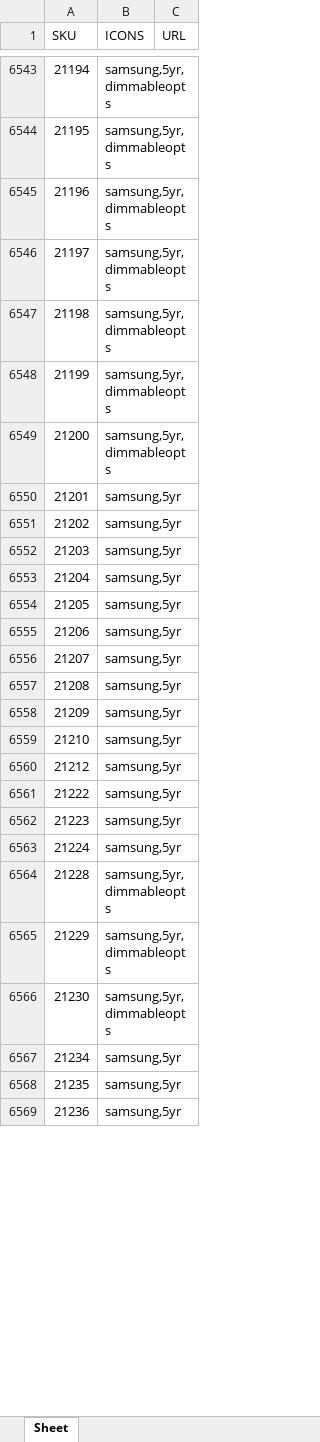
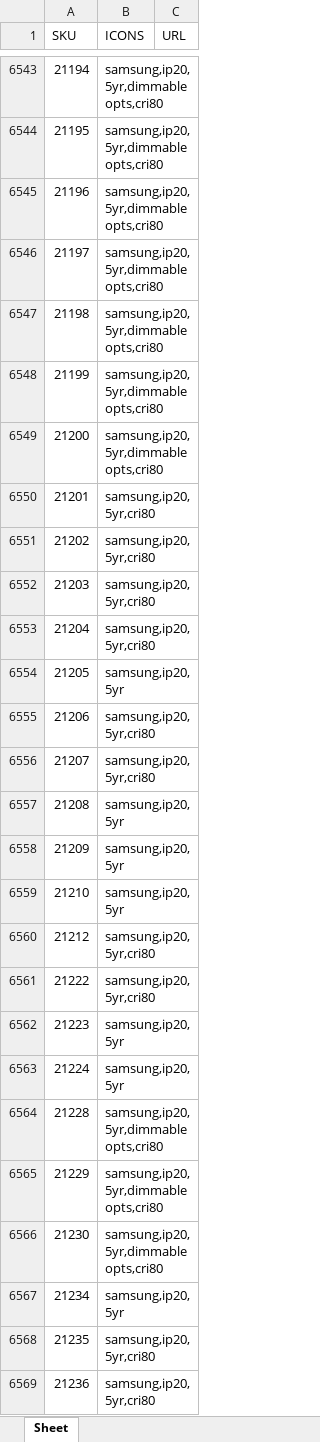
Before and after one commit to djxmeel/optima-scrapper, an Excel workbook: data/common/excel/product_icons.xlsx, sheet Sheet, drawn as a sheet; only a part is shown, gaps mark what is left out; values as stored, in another font and other column widths than the file's, no cell formats; the diff covers the shown part only; the diff names each change by its address in the sheet, - before the commit and + after, or states it on an @@ line.

```diff
--- a/data/common/excel/product_icons.xlsx (sheet Sheet)
+++ b/data/common/excel/product_icons.xlsx (sheet Sheet)
-B6543:B6549 (ICONS): samsung,5yr,dimmableopts
+B6543:B6549 (ICONS): samsung,ip20,5yr,dimmableopts,cri80
-B6550:B6553 (ICONS): samsung,5yr
+B6550:B6553 (ICONS): samsung,ip20,5yr,cri80
-B6554 (ICONS): samsung,5yr
+B6554 (ICONS): samsung,ip20,5yr
-B6555:B6556 (ICONS): samsung,5yr
+B6555:B6556 (ICONS): samsung,ip20,5yr,cri80
-B6557:B6559 (ICONS): samsung,5yr
+B6557:B6559 (ICONS): samsung,ip20,5yr
-B6560:B6561 (ICONS): samsung,5yr
+B6560:B6561 (ICONS): samsung,ip20,5yr,cri80
-B6562:B6563 (ICONS): samsung,5yr
+B6562:B6563 (ICONS): samsung,ip20,5yr
-B6564:B6566 (ICONS): samsung,5yr,dimmableopts
+B6564:B6566 (ICONS): samsung,ip20,5yr,dimmableopts,cri80
-B6567 (ICONS): samsung,5yr
+B6567 (ICONS): samsung,ip20,5yr
-B6568:B6569 (ICONS): samsung,5yr
+B6568:B6569 (ICONS): samsung,ip20,5yr,cri80
```
Also changed, not shown: 710 edited cells elsewhere in this sheet, cell formats.
